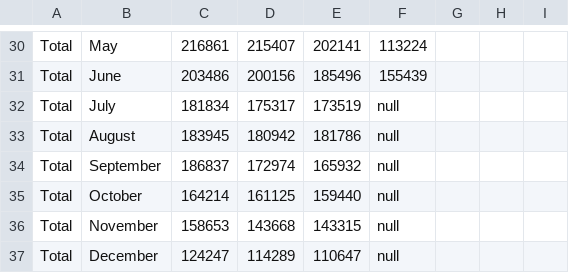
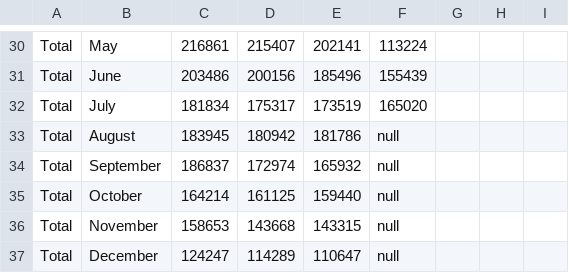
Before and after one commit to cdhoweinstitute/COVID-Canada, a CSV file: new_vehicles.csv, drawn as a sheet; only a part is shown, gaps mark what is left out.

Commit message:
Add files via upload

```diff
--- a/new_vehicles.csv
+++ b/new_vehicles.csv
@@ -31,3 +31,3 @@ Total,May,216861,215407,202141,113224,,,
 Total,June,203486,200156,185496,155439,,,
-Total,July,181834,175317,173519,null,,,
+Total,July,181834,175317,173519,165020,,,
 Total,August,183945,180942,181786,null,,,
```
